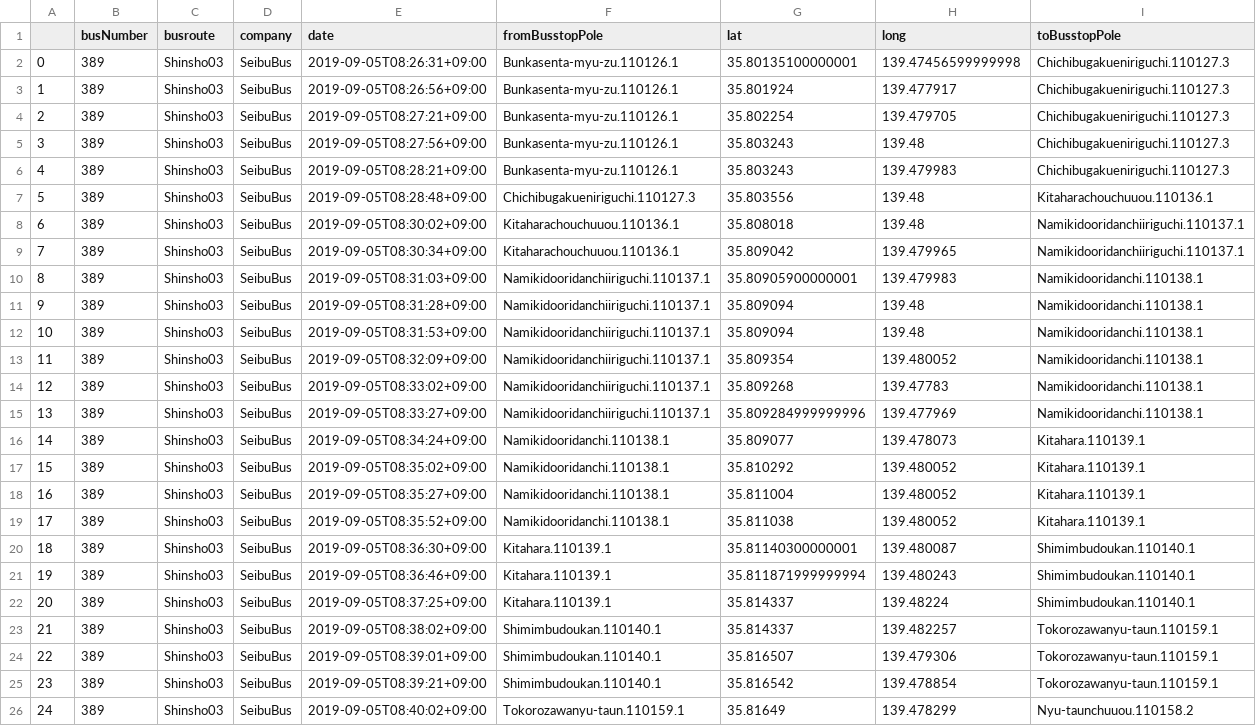
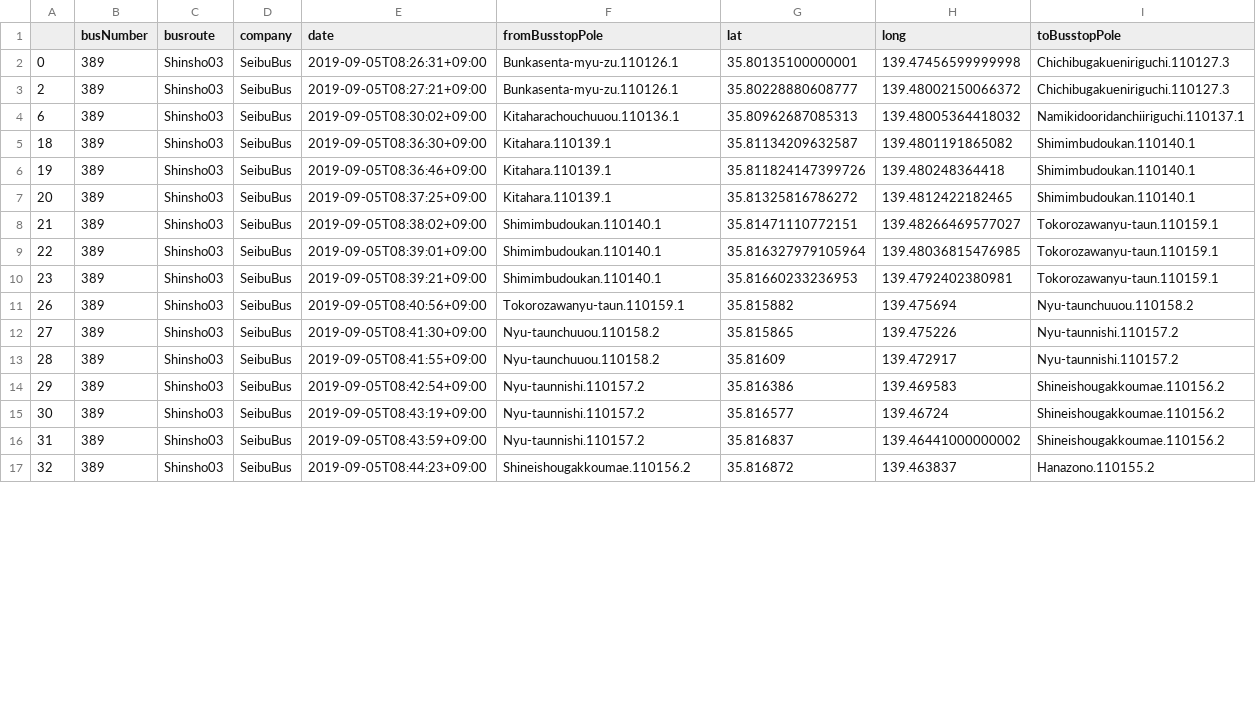
Before and after one commit to sarcastic555/comfort_transport, a CSV file: main/webapp/website/buslocation_data/bus_location_hinsho03.csv, drawn as a sheet; only a part is shown; the shorter side is filled out with more unchanged rows; the diff covers the shown part only.

Commit message:
add Shinsho03.csv

```diff
--- a/main/webapp/website/buslocation_data/bus_location_hinsho03.csv
+++ b/main/webapp/website/buslocation_data/bus_location_hinsho03.csv
@@ -2,25 +2,9 @@
 0,389,Shinsho03,SeibuBus,2019-09-05T08:26:31+09:00,Bunkasenta-myu-zu.110126.1,35.80135100000001,139.47456599999998,Chichibugakueniriguchi.110127.3
-1,389,Shinsho03,SeibuBus,2019-09-05T08:26:56+09:00,Bunkasenta-myu-zu.110126.1,35.801924,139.477917,Chichibugakueniriguchi.110127.3
-2,389,Shinsho03,SeibuBus,2019-09-05T08:27:21+09:00,Bunkasenta-myu-zu.110126.1,35.802254,139.479705,Chichibugakueniriguchi.110127.3
-3,389,Shinsho03,SeibuBus,2019-09-05T08:27:56+09:00,Bunkasenta-myu-zu.110126.1,35.803243,139.48,Chichibugakueniriguchi.110127.3
-4,389,Shinsho03,SeibuBus,2019-09-05T08:28:21+09:00,Bunkasenta-myu-zu.110126.1,35.803243,139.479983,Chichibugakueniriguchi.110127.3
-5,389,Shinsho03,SeibuBus,2019-09-05T08:28:48+09:00,Chichibugakueniriguchi.110127.3,35.803556,139.48,Kitaharachouchuuou.110136.1
-6,389,Shinsho03,SeibuBus,2019-09-05T08:30:02+09:00,Kitaharachouchuuou.110136.1,35.808018,139.48,Namikidooridanchiiriguchi.110137.1
-7,389,Shinsho03,SeibuBus,2019-09-05T08:30:34+09:00,Kitaharachouchuuou.110136.1,35.809042,139.479965,Namikidooridanchiiriguchi.110137.1
-8,389,Shinsho03,SeibuBus,2019-09-05T08:31:03+09:00,Namikidooridanchiiriguchi.110137.1,35.80905900000001,139.479983,Namikidooridanchi.110138.1
-9,389,Shinsho03,SeibuBus,2019-09-05T08:31:28+09:00,Namikidooridanchiiriguchi.110137.1,35.809094,139.48,Namikidooridanchi.110138.1
-10,389,Shinsho03,SeibuBus,2019-09-05T08:31:53+09:00,Namikidooridanchiiriguchi.110137.1,35.809094,139.48,Namikidooridanchi.110138.1
-11,389,Shinsho03,SeibuBus,2019-09-05T08:32:09+09:00,Namikidooridanchiiriguchi.110137.1,35.809354,139.480052,Namikidooridanchi.110138.1
-12,389,Shinsho03,SeibuBus,2019-09-05T08:33:02+09:00,Namikidooridanchiiriguchi.110137.1,35.809268,139.47783,Namikidooridanchi.110138.1
-13,389,Shinsho03,SeibuBus,2019-09-05T08:33:27+09:00,Namikidooridanchiiriguchi.110137.1,35.809284999999996,139.477969,Namikidooridanchi.110138.1
-14,389,Shinsho03,SeibuBus,2019-09-05T08:34:24+09:00,Namikidooridanchi.110138.1,35.809077,139.478073,Kitahara.110139.1
-15,389,Shinsho03,SeibuBus,2019-09-05T08:35:02+09:00,Namikidooridanchi.110138.1,35.810292,139.480052,Kitahara.110139.1
-16,389,Shinsho03,SeibuBus,2019-09-05T08:35:27+09:00,Namikidooridanchi.110138.1,35.811004,139.480052,Kitahara.110139.1
-17,389,Shinsho03,SeibuBus,2019-09-05T08:35:52+09:00,Namikidooridanchi.110138.1,35.811038,139.480052,Kitahara.110139.1
-18,389,Shinsho03,SeibuBus,2019-09-05T08:36:30+09:00,Kitahara.110139.1,35.81140300000001,139.480087,Shimimbudoukan.110140.1
-19,389,Shinsho03,SeibuBus,2019-09-05T08:36:46+09:00,Kitahara.110139.1,35.811871999999994,139.480243,Shimimbudoukan.110140.1
-20,389,Shinsho03,SeibuBus,2019-09-05T08:37:25+09:00,Kitahara.110139.1,35.814337,139.48224,Shimimbudoukan.110140.1
-21,389,Shinsho03,SeibuBus,2019-09-05T08:38:02+09:00,Shimimbudoukan.110140.1,35.814337,139.482257,Tokorozawanyu-taun.110159.1
-22,389,Shinsho03,SeibuBus,2019-09-05T08:39:01+09:00,Shimimbudoukan.110140.1,35.816507,139.479306,Tokorozawanyu-taun.110159.1
-23,389,Shinsho03,SeibuBus,2019-09-05T08:39:21+09:00,Shimimbudoukan.110140.1,35.816542,139.478854,Tokorozawanyu-taun.110159.1
-24,389,Shinsho03,SeibuBus,2019-09-05T08:40:02+09:00,Tokorozawanyu-taun.110159.1,35.81649,139.478299,Nyu-taunchuuou.110158.2
+2,389,Shinsho03,SeibuBus,2019-09-05T08:27:21+09:00,Bunkasenta-myu-zu.110126.1,35.80228880608777,139.48002150066372,Chichibugakueniriguchi.110127.3
+6,389,Shinsho03,SeibuBus,2019-09-05T08:30:02+09:00,Kitaharachouchuuou.110136.1,35.80962687085313,139.48005364418032,Namikidooridanchiiriguchi.110137.1
+18,389,Shinsho03,SeibuBus,2019-09-05T08:36:30+09:00,Kitahara.110139.1,35.81134209632587,139.4801191865082,Shimimbudoukan.110140.1
+19,389,Shinsho03,SeibuBus,2019-09-05T08:36:46+09:00,Kitahara.110139.1,35.811824147399726,139.480248364418,Shimimbudoukan.110140.1
+20,389,Shinsho03,SeibuBus,2019-09-05T08:37:25+09:00,Kitahara.110139.1,35.81325816786272,139.4812422182465,Shimimbudoukan.110140.1
+21,389,Shinsho03,SeibuBus,2019-09-05T08:38:02+09:00,Shimimbudoukan.110140.1,35.81471110772151,139.48266469577027,Tokorozawanyu-taun.110159.1
+22,389,Shinsho03,SeibuBus,2019-09-05T08:39:01+09:00,Shimimbudoukan.110140.1,35.816327979105964,139.48036815476985,Tokorozawanyu-taun.110159.1
+23,389,Shinsho03,SeibuBus,2019-09-05T08:39:21+09:00,Shimimbudoukan.110140.1,35.81660233236953,139.4792402380981,Tokorozawanyu-taun.110159.1
```
Also changed, not shown: 2 removed rows and 10 edited cells elsewhere in this file.
